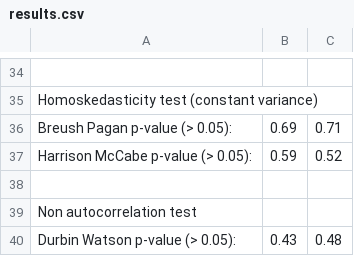
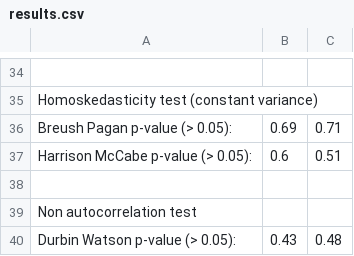
Before and after one commit to openturns/otpod, a CSV file: doc/source/examples/results.csv, drawn as a sheet; only a part is shown, gaps mark what is left out.

Commit message:
update linear analysis examples

```diff
--- a/doc/source/examples/results.csv
+++ b/doc/source/examples/results.csv
@@ -36,3 +36,3 @@ Homoskedasticity test (constant variance)
 Breush Pagan p-value (> 0.05):	0.69	0.71
-Harrison McCabe p-value (> 0.05):	0.59	0.52
+Harrison McCabe p-value (> 0.05):	0.6	0.51
 		
```
Also changed, not shown: 46 other files.
